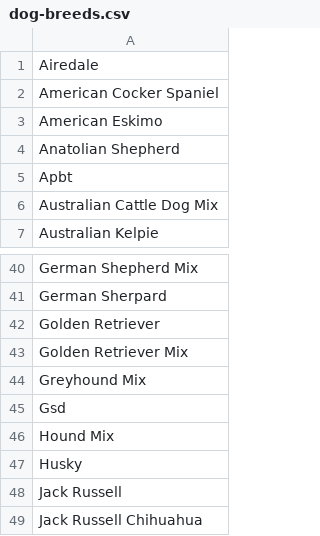
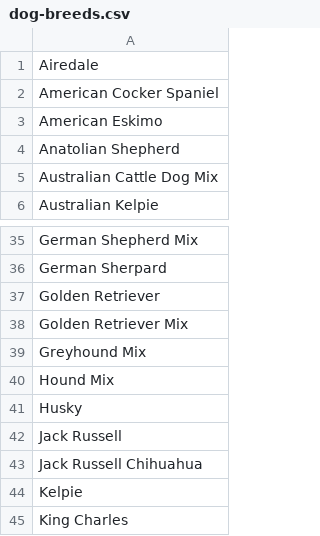
Before and after one commit to fedemartinm/react-native-challenge, a CSV file: dog-breeds.csv, drawn as a sheet; only a part is shown, gaps mark what is left out; the shorter side is filled out with more unchanged rows; the diff covers the shown part only; the diff names each change by its address in the sheet, - before the commit and + after, or states it on an @@ line.

```diff
--- a/dog-breeds.csv
+++ b/dog-breeds.csv
-row 5: Apbt
-row 45: Gsd
```
Also changed, not shown: 9 removed rows elsewhere in this file.
